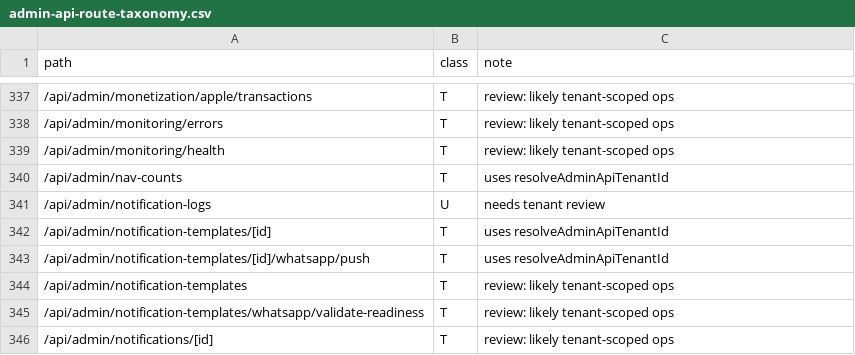
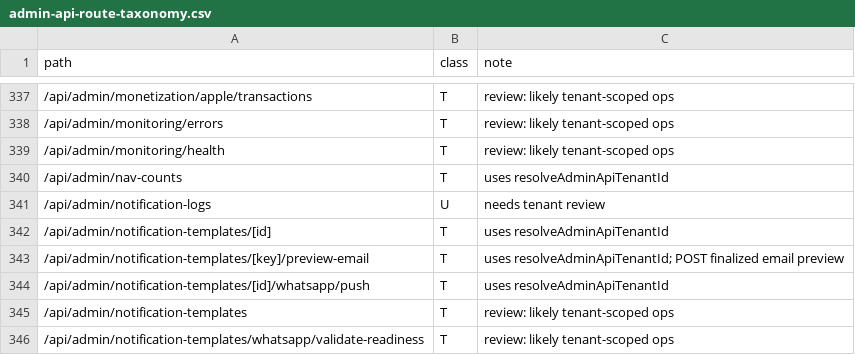
Before and after one commit to beautonomi-1/Beautonomi, a CSV file: docs/admin-api-route-taxonomy.csv, drawn as a sheet; only a part is shown, gaps mark what is left out; the shorter side is filled out with more unchanged rows.

```diff
--- a/docs/admin-api-route-taxonomy.csv
+++ b/docs/admin-api-route-taxonomy.csv
@@ -342,2 +342,3 @@ path,class,note
 /api/admin/notification-templates/[id],T,"uses resolveAdminApiTenantId"
+/api/admin/notification-templates/[key]/preview-email,T,"uses resolveAdminApiTenantId; POST finalized email preview"
 /api/admin/notification-templates/[id]/whatsapp/push,T,"uses resolveAdminApiTenantId"
```
Also changed, not shown: 1 other file.
